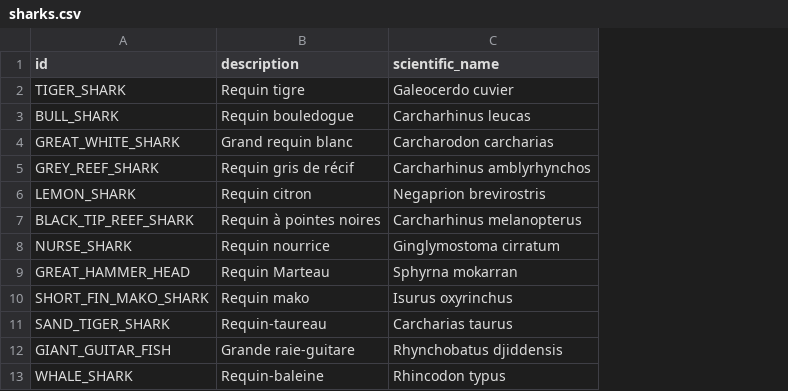
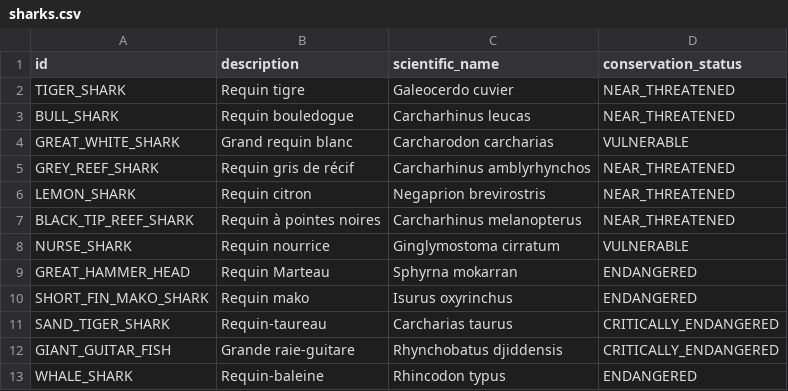
Before and after one commit to adriens/odata-ncl, a CSV file: data/shark-attacks/sharks.csv, drawn as a sheet; the diff names each change by its address in the sheet, - before the commit and + after, or states it on an @@ line.

Commit message:
Ajout du conservation_status

```diff
--- a/data/shark-attacks/sharks.csv
+++ b/data/shark-attacks/sharks.csv
+column D (conservation_status), rows 2-13: NEAR_THREATENED | NEAR_THREATENED | VULNERABLE | NEAR_THREATENED | NEAR_THREATENED | NEAR_THREATENED | VULNERABLE | ENDANGERED | ENDANGERED | CRITICALLY_ENDANGERED | CRITICALLY_ENDANGERED | ENDANGERED
```
